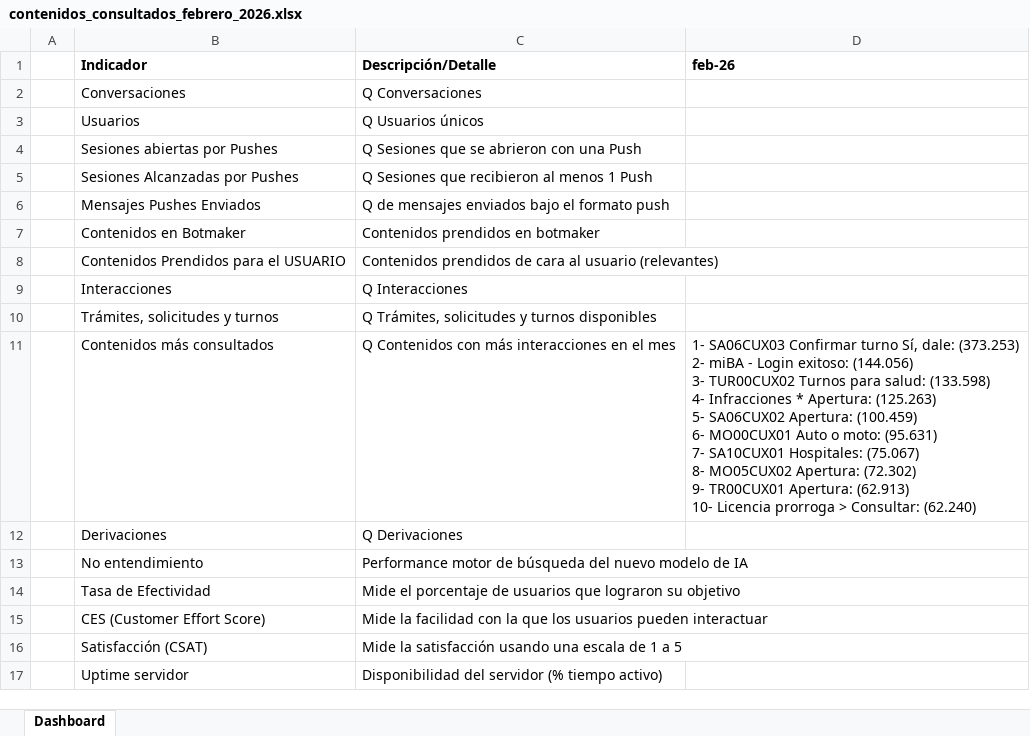
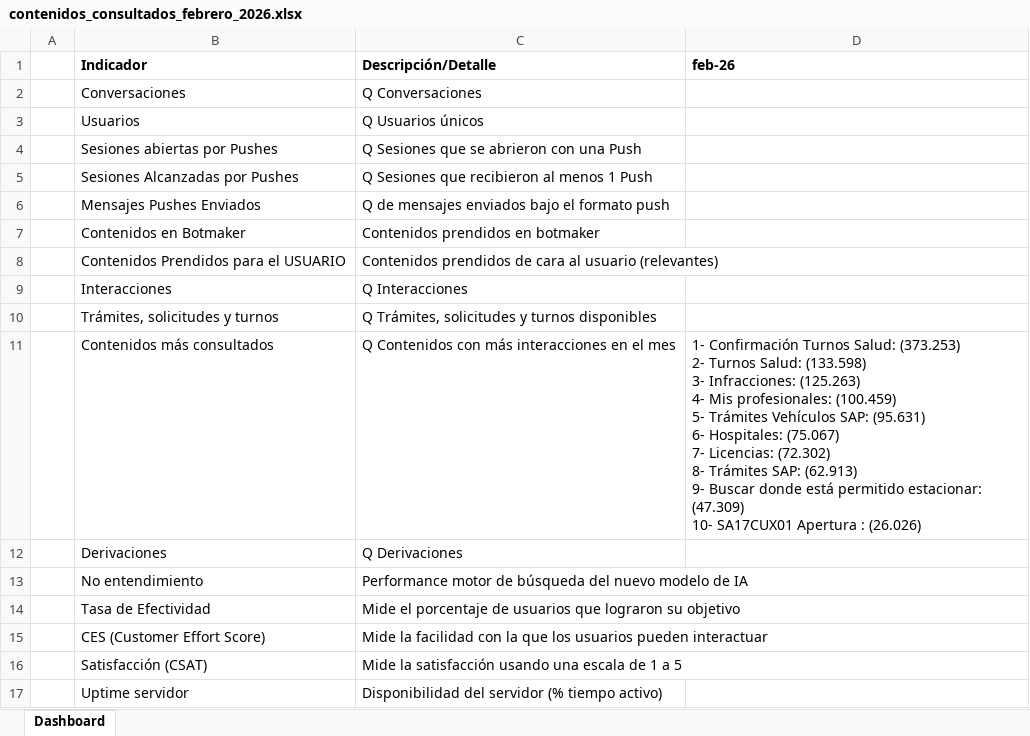
Before and after one commit to EdVeralli/Metricas_Boti_Mensual, an Excel workbook: Contenidos_Consultados/output/contenidos_consultados_febrero_2026.xlsx, sheet Dashboard, drawn as a sheet; values as stored, in another font and other column widths than the file's, no borders; ↵ is a line break in a cell; the diff names each change by its address in the sheet, - before the commit and + after, or states it on an @@ line.

```diff
--- a/Contenidos_Consultados/output/contenidos_consultados_febrero_2026.xlsx (sheet Dashboard)
+++ b/Contenidos_Consultados/output/contenidos_consultados_febrero_2026.xlsx (sheet Dashboard)
-D11 (feb-26): 1- SA06CUX03 Confirmar turno Sí, dale: (373.253) ↵ 2- miBA - Login exitoso: (144.056) ↵ 3- TUR00CUX02 Turnos para salud: (133.598) ↵ 4- Infracciones * Apertura: (125.263) ↵ 5- SA06CUX02 Apertura: (100.459) ↵ 6- MO00CUX01 Auto o moto: (95.631) ↵ 7- SA10CUX01 Hospitales: (75.067) ↵ 8- MO05CUX02 Apertura: (72.302) ↵ 9- TR00CUX01 Apertura: (62.913) ↵ 10- Licencia prorroga > Consultar: (62.240)
+D11 (feb-26): 1- Confirmación Turnos Salud: (373.253) ↵ 2- Turnos Salud: (133.598) ↵ 3- Infracciones: (125.263) ↵ 4- Mis profesionales: (100.459) ↵ 5- Trámites Vehículos SAP: (95.631) ↵ 6- Hospitales: (75.067) ↵ 7- Licencias: (72.302) ↵ 8- Trámites SAP: (62.913) ↵ 9- Buscar donde está permitido estacionar: (47.309) ↵ 10- SA17CUX01 Apertura : (26.026)
```
Also changed, not shown: Contenidos_Consultados/output/contenidos_consultados_detalle_febrero_2026.xlsx, 3 other files.
